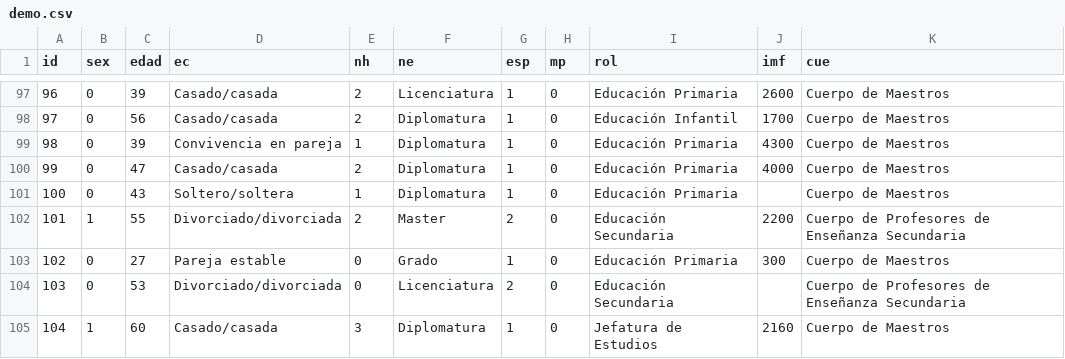
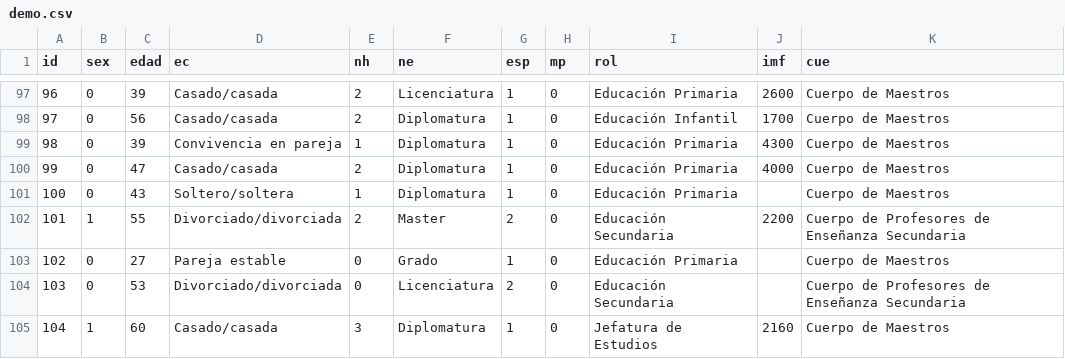
Before and after one commit to dr46/sidoNet, a CSV file: dat/demo.csv, drawn as a sheet; only a part is shown, gaps mark what is left out.

```diff
--- a/dat/demo.csv
+++ b/dat/demo.csv
@@ -102,3 +102,3 @@ id;sex;edad;ec;nh;ne;esp;mp;rol;imf;cue
 101;1;55;Divorciado/divorciada;2;Master;2;0;Educación Secundaria;2200;Cuerpo de Profesores de Enseñanza Secundaria
-102;0;27;Pareja estable;0;Grado;1;0;Educación Primaria;300;Cuerpo de Maestros
+102;0;27;Pareja estable;0;Grado;1;0;Educación Primaria;;Cuerpo de Maestros
 103;0;53;Divorciado/divorciada;0;Licenciatura;2;0;Educación Secundaria;;Cuerpo de Profesores de Enseñanza Secundaria
```
Also changed, not shown: 6 other files.
